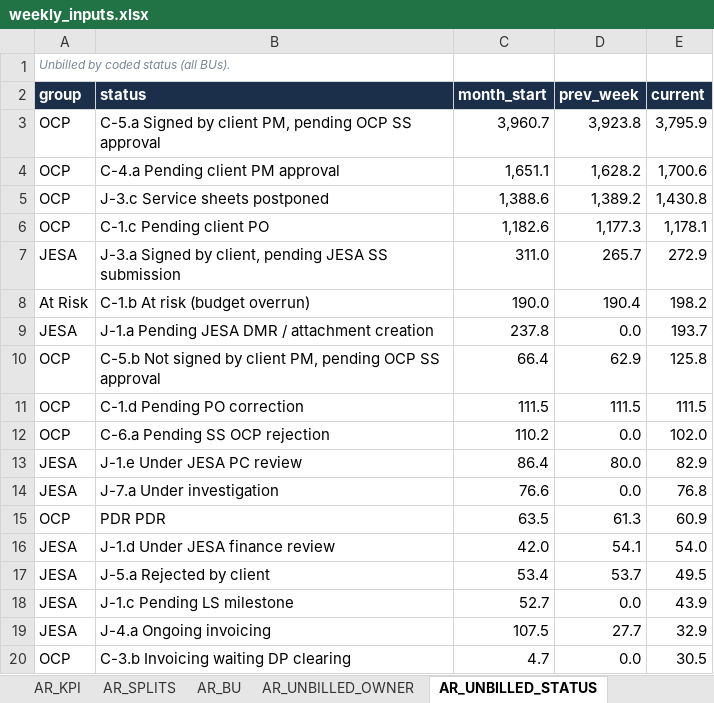
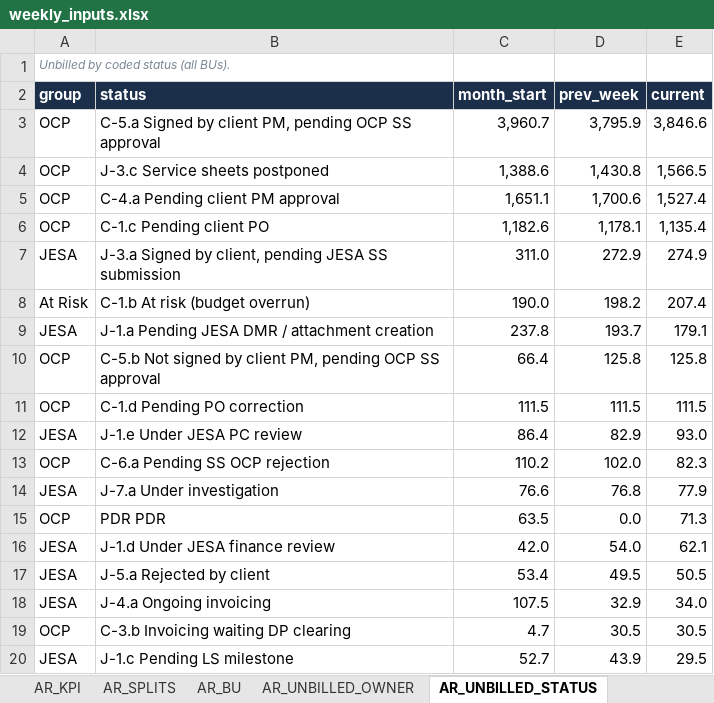
Before and after one commit to cherkaouihassan-art/Skills-Repo, an Excel workbook: weekly-ar-cash-deck/inputs/weekly_inputs.xlsx, sheet AR_UNBILLED_STATUS, drawn as a sheet; only a part is shown; values as stored, in another font and other column widths than the file's, no borders; removed rows and columns are numbered as before the commit, all else as after; the diff covers the shown part only; the diff names each change by its address in the sheet, - before the commit and + after, or states it on an @@ line.

```diff
--- a/weekly-ar-cash-deck/inputs/weekly_inputs.xlsx (sheet AR_UNBILLED_STATUS)
+++ b/weekly-ar-cash-deck/inputs/weekly_inputs.xlsx (sheet AR_UNBILLED_STATUS)
-D3 (prev_week): 3,923.8
+D3 (prev_week): 3,795.9
-E3 (current): 3,795.9
+E3 (current): 3,846.6
-row 4: OCP | C-4.a Pending client PM approval | 1,651.1 | 1,628.2 | 1,700.6
-D4 (prev_week): 1,389.2
+D4 (prev_week): 1,430.8
-E4 (current): 1,430.8
+E4 (current): 1,566.5
+row 5: OCP | C-4.a Pending client PM approval | 1,651.1 | 1,700.6 | 1,527.4
-D6 (prev_week): 1,177.3
+D6 (prev_week): 1,178.1
-E6 (current): 1,178.1
+E6 (current): 1,135.4
-D7 (prev_week): 265.7
+D7 (prev_week): 272.9
-E7 (current): 272.9
+E7 (current): 274.9
-D8 (prev_week): 190.4
+D8 (prev_week): 198.2
-E8 (current): 198.2
+E8 (current): 207.4
-D9 (prev_week): 0.0
+D9 (prev_week): 193.7
-E9 (current): 193.7
+E9 (current): 179.1
-D10 (prev_week): 62.9
+D10 (prev_week): 125.8
-row 12: OCP | C-6.a Pending SS OCP rejection | 110.2 | 0.0 | 102.0
-D12 (prev_week): 80.0
+D12 (prev_week): 82.9
-E12 (current): 82.9
+E12 (current): 93.0
+row 13: OCP | C-6.a Pending SS OCP rejection | 110.2 | 102.0 | 82.3
-D14 (prev_week): 0.0
+D14 (prev_week): 76.8
-E14 (current): 76.8
+E14 (current): 77.9
-D15 (prev_week): 61.3
+D15 (prev_week): 0.0
-E15 (current): 60.9
+E15 (current): 71.3
-D16 (prev_week): 54.1
+D16 (prev_week): 54.0
-E16 (current): 54.0
+E16 (current): 62.1
-D17 (prev_week): 53.7
+D17 (prev_week): 49.5
-E17 (current): 49.5
+E17 (current): 50.5
-row 18: JESA | J-1.c Pending LS milestone | 52.7 | 0.0 | 43.9
-D18 (prev_week): 27.7
+D18 (prev_week): 32.9
-E18 (current): 32.9
+E18 (current): 34.0
-D19 (prev_week): 0.0
+D19 (prev_week): 30.5
+row 20: JESA | J-1.c Pending LS milestone | 52.7 | 43.9 | 29.5
```
Also changed, not shown: 2 added rows, 1 removed row and 6 edited cells elsewhere in this sheet, sheet AR_BU_DETAIL, sheet AR_BU_PROJECTS, sheet AR_BU, sheet AP_BU_ORIGIN, sheet AP_BU, sheet AR_UNBILLED_OWNER, 21 more sheets, 5 other files.
